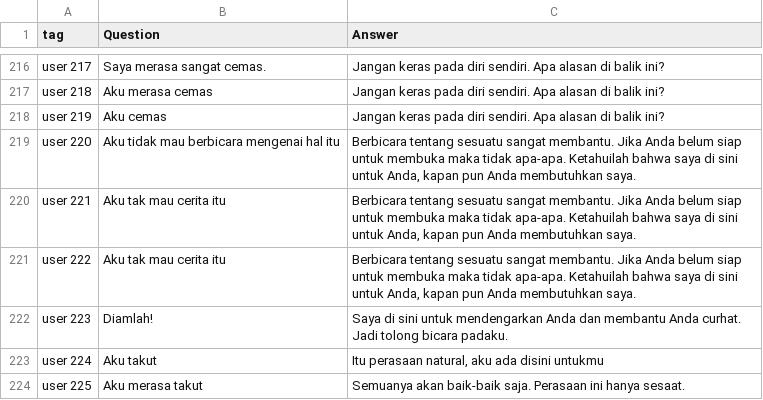
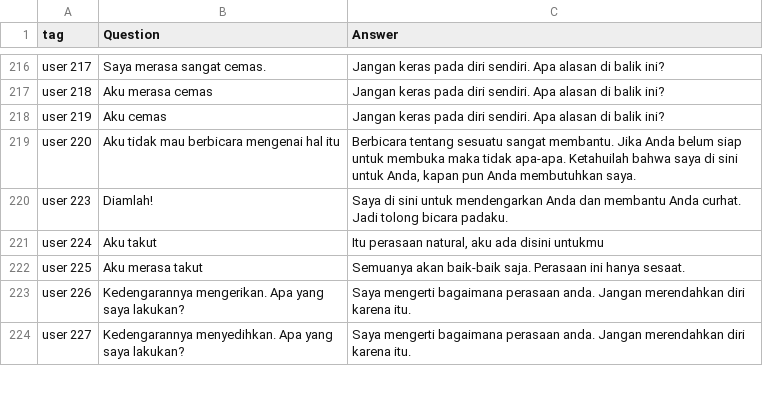
Before and after one commit to Temara-Capstone/Temara-Machine_Learning, a CSV file: Bot Dataset(fixed).csv, drawn as a sheet; only a part is shown, gaps mark what is left out; the shorter side is filled out with more unchanged rows; the diff names each change by its address in the sheet, - before the commit and + after, or states it on an @@ line.

Commit message:
Update Bot Dataset(fixed).csv
menghapus dataset yang memberikan respon bot ambigu pada user 221 dan 222

```diff
--- a/Bot Dataset(fixed).csv
+++ b/Bot Dataset(fixed).csv
-row 220: user 221 | Aku tak mau cerita itu | Berbicara tentang sesuatu sangat membantu. Jika Anda belum siap untuk membuka maka tidak apa-apa. Ketahuilah bahwa saya di sini untuk Anda, kapan pun Anda membutuhkan saya.
-row 221: user 222 | Aku tak mau cerita itu | Berbicara tentang sesuatu sangat membantu. Jika Anda belum siap untuk membuka maka tidak apa-apa. Ketahuilah bahwa saya di sini untuk Anda, kapan pun Anda membutuhkan saya.
```
